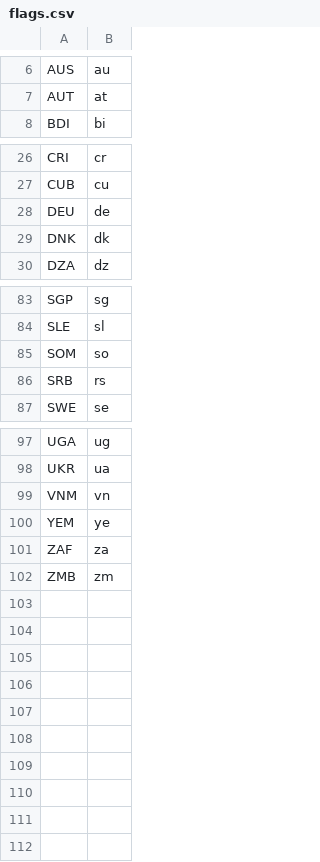
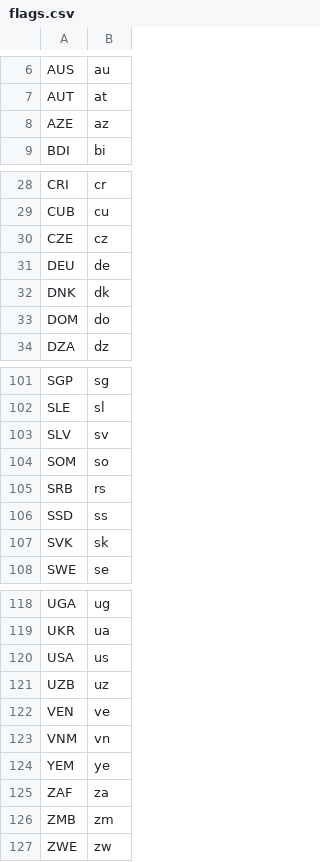
Before and after one commit to marketmarathon/race-through-time, a CSV file: kits/rtt-104/flags.csv, drawn as a sheet; only a part is shown, gaps mark what is left out; the diff covers the shown part only.

```diff
--- a/kits/rtt-104/flags.csv
+++ b/kits/rtt-104/flags.csv
@@ -7,2 +7,3 @@ AUS,au
 AUT,at
+AZE,az
 BDI,bi
@@ -27,4 +29,6 @@ CRI,cr
 CUB,cu
+CZE,cz
 DEU,de
 DNK,dk
+DOM,do
 DZA,dz
@@ -84,4 +102,7 @@ SGP,sg
 SLE,sl
+SLV,sv
 SOM,so
 SRB,rs
+SSD,ss
+SVK,sk
 SWE,se
@@ -98,2 +119,5 @@ UGA,ug
 UKR,ua
+USA,us
+UZB,uz
+VEN,ve
 VNM,vn
@@ -102 +126,2 @@ ZAF,za
 ZMB,zm
+ZWE,zw
```
Also changed, not shown: 15 added rows elsewhere in this file, 11 other files.
